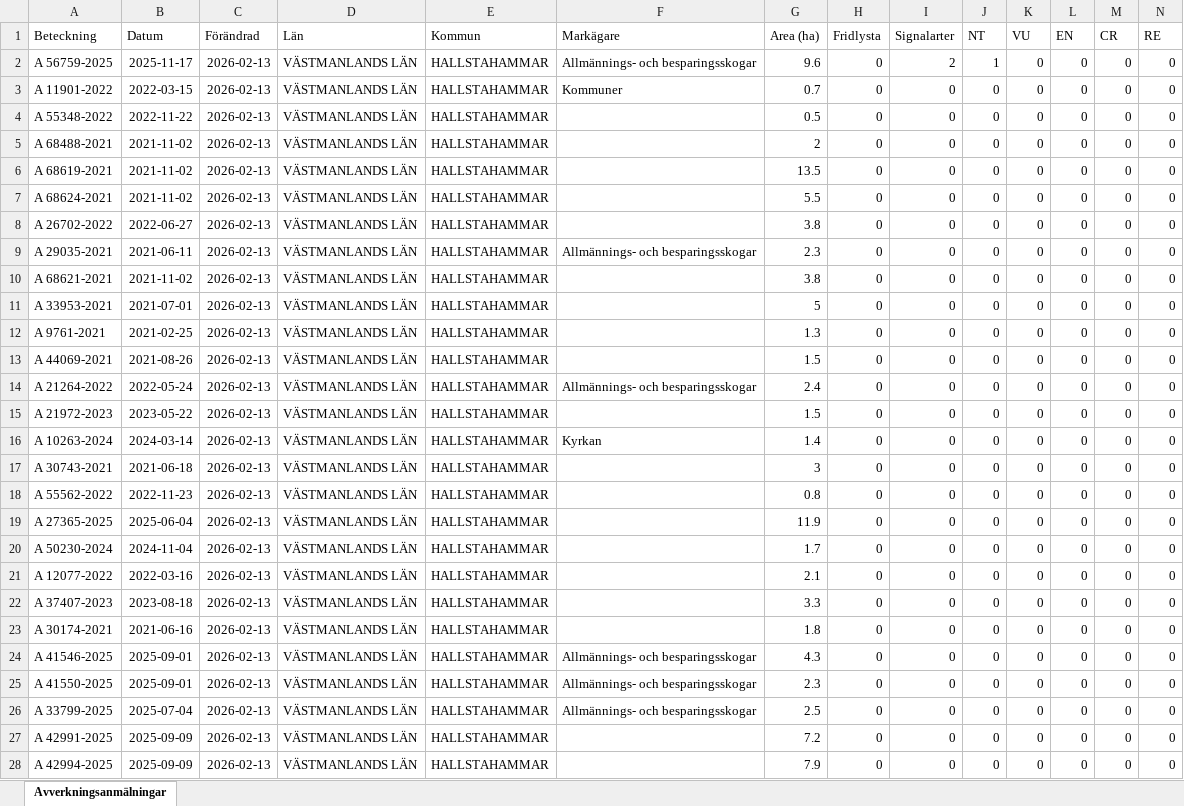
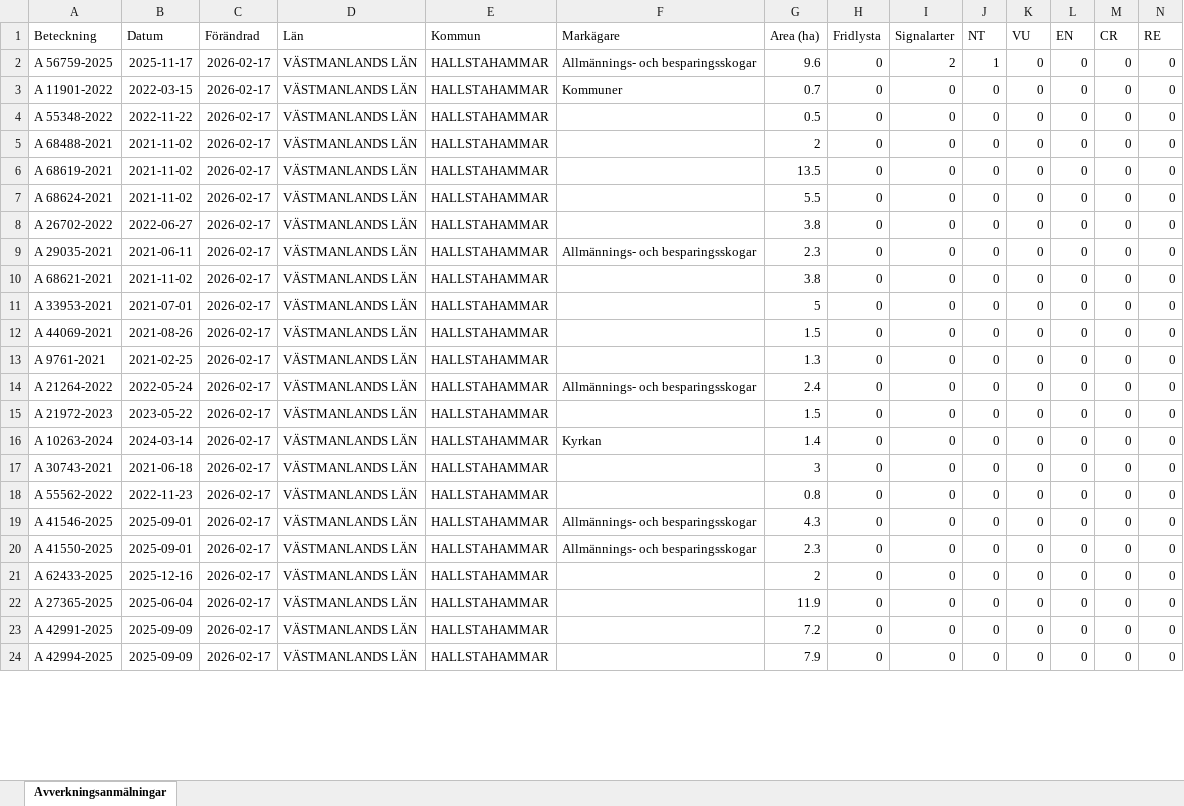
Before and after one commit to klasma/Logging_1961, an Excel workbook: Översikt HALLSTAHAMMAR.xlsx, sheet Avverkningsanmälningar, drawn as a sheet; only a part is shown; values as stored, in another font and other column widths than the file's, no borders; removed rows and columns are numbered as before the commit, all else as after; rows hold the shown columns only; the diff covers the shown part only; the diff names each change by its address in the sheet, - before the commit and + after, or states it on an @@ line.

```diff
--- a/Översikt HALLSTAHAMMAR.xlsx (sheet Avverkningsanmälningar)
+++ b/Översikt HALLSTAHAMMAR.xlsx (sheet Avverkningsanmälningar)
-C2:C11 (Förändrad): 2026-02-13
+C2:C11 (Förändrad): 2026-02-17
-row 12: A 9761-2021 | 2021-02-25 | 2026-02-13 | VÄSTMANLANDS LÄN | HALLSTAHAMMAR |  | 1.3 | 0 | 0 | 0 | 0 | 0 | 0 | 0
-C12 (Förändrad): 2026-02-13
+C12 (Förändrad): 2026-02-17
+row 13: A 9761-2021 | 2021-02-25 | 2026-02-17 | VÄSTMANLANDS LÄN | HALLSTAHAMMAR |  | 1.3 | 0 | 0 | 0 | 0 | 0 | 0 | 0
-C14:C18 (Förändrad): 2026-02-13
+C14:C18 (Förändrad): 2026-02-17
-row 19: A 27365-2025 | 2025-06-04 | 2026-02-13 | VÄSTMANLANDS LÄN | HALLSTAHAMMAR |  | 11.9 | 0 | 0 | 0 | 0 | 0 | 0 | 0
-row 20: A 50230-2024 | 2024-11-04 | 2026-02-13 | VÄSTMANLANDS LÄN | HALLSTAHAMMAR |  | 1.7 | 0 | 0 | 0 | 0 | 0 | 0 | 0
-row 21: A 12077-2022 | 2022-03-16 | 2026-02-13 | VÄSTMANLANDS LÄN | HALLSTAHAMMAR |  | 2.1 | 0 | 0 | 0 | 0 | 0 | 0 | 0
-row 22: A 37407-2023 | 2023-08-18 | 2026-02-13 | VÄSTMANLANDS LÄN | HALLSTAHAMMAR |  | 3.3 | 0 | 0 | 0 | 0 | 0 | 0 | 0
-row 23: A 30174-2021 | 2021-06-16 | 2026-02-13 | VÄSTMANLANDS LÄN | HALLSTAHAMMAR |  | 1.8 | 0 | 0 | 0 | 0 | 0 | 0 | 0
-C19:C20 (Förändrad): 2026-02-13
+C19:C20 (Förändrad): 2026-02-17
+row 21: A 62433-2025 | 2025-12-16 | 2026-02-17 | VÄSTMANLANDS LÄN | HALLSTAHAMMAR |  | 2 | 0 | 0 | 0 | 0 | 0 | 0 | 0
-A22 (Beteckning): A 33799-2025
+A22 (Beteckning): A 27365-2025
-B22 (Datum): 2025-07-04
+B22 (Datum): 2025-06-04
-C22:C24 (Förändrad): 2026-02-13
+C22:C24 (Förändrad): 2026-02-17
-F22 (Markägare): Allmännings- och besparingsskogar
+F22 (Markägare): (empty)
-G22 (Area (ha)): 2.5
+G22 (Area (ha)): 11.9
```
Also changed, not shown: 7 added rows, 3 removed rows and 44 edited cells elsewhere in this sheet, artfynd/A 56759-2025 artfynd.xlsx, 6 other files.
